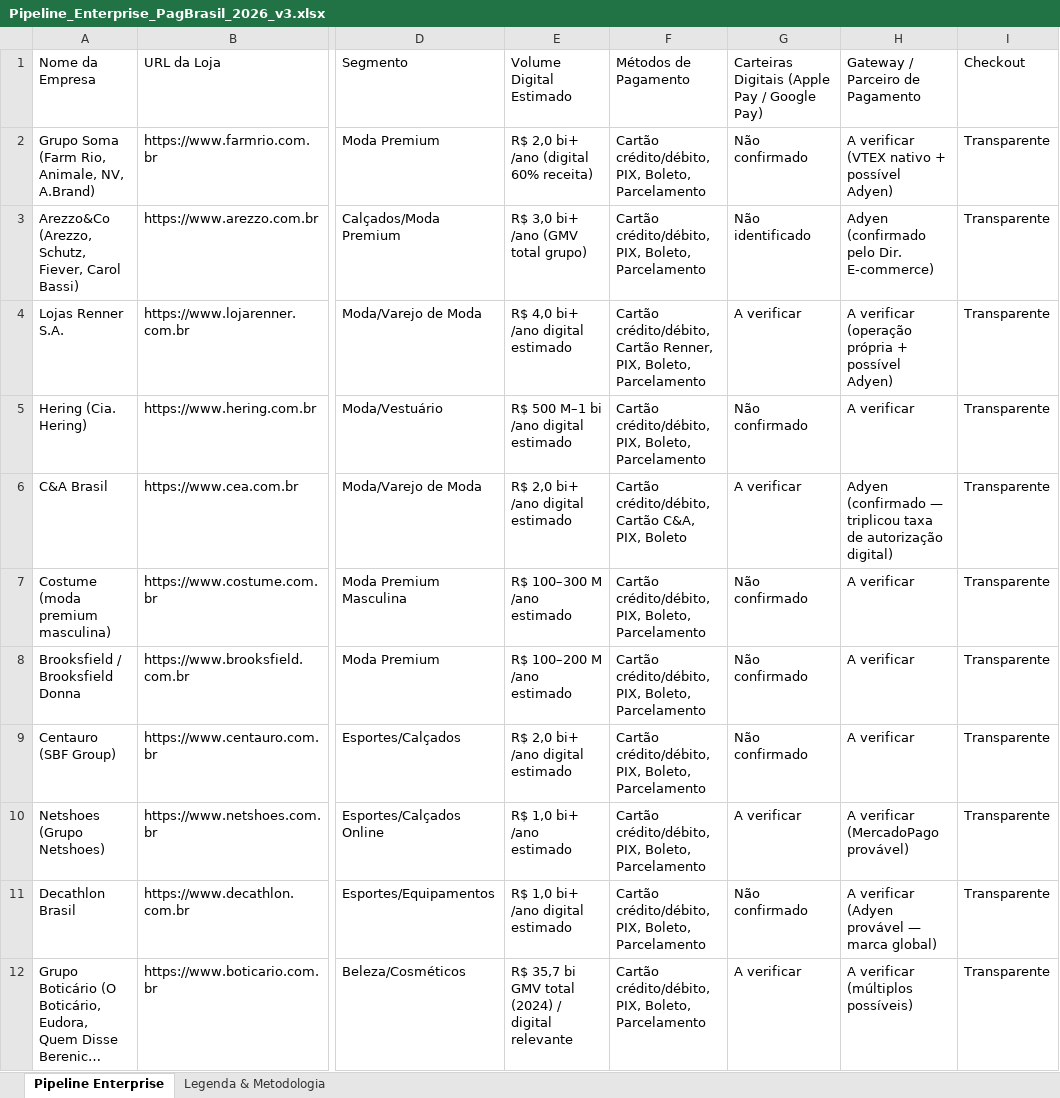
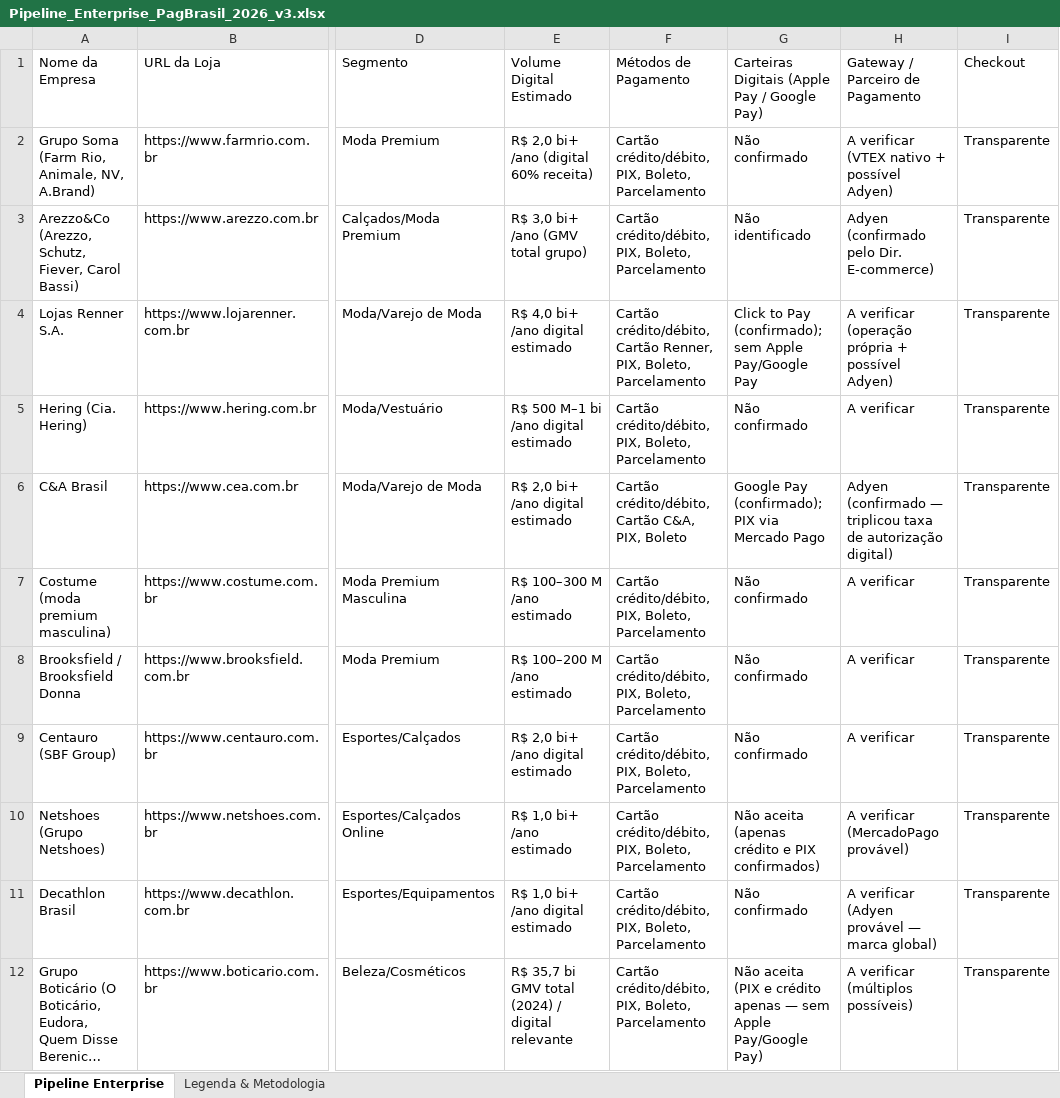
Before and after one commit to carminattini-coder/testeenterprise, an Excel workbook: Pipeline_Enterprise_PagBrasil_2026_v3.xlsx, sheet Pipeline Enterprise, drawn as a sheet; only a part is shown, gaps mark what is left out; long unchanged cells end in …; values as stored, in another font and other column widths than the file's, no cell formats; the diff covers the shown part only; the diff names each change by its address in the sheet, - before the commit and + after, or states it on an @@ line.

```diff
--- a/Pipeline_Enterprise_PagBrasil_2026_v3.xlsx (sheet Pipeline Enterprise)
+++ b/Pipeline_Enterprise_PagBrasil_2026_v3.xlsx (sheet Pipeline Enterprise)
-G4: A verificar
+G4: Click to Pay (confirmado); sem Apple Pay/Google Pay
-G6: A verificar
+G6: Google Pay (confirmado); PIX via Mercado Pago
-G10: A verificar
+G10: Não aceita (apenas crédito e PIX confirmados)
-G12: A verificar
+G12: Não aceita (PIX e crédito apenas — sem Apple Pay/Google Pay)
```
Also changed, not shown: 12 edited cells elsewhere in this sheet, sheet Legenda & Metodologia, cell formats, 1 other file.
